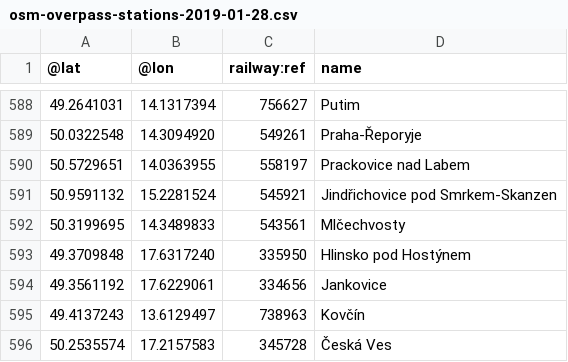
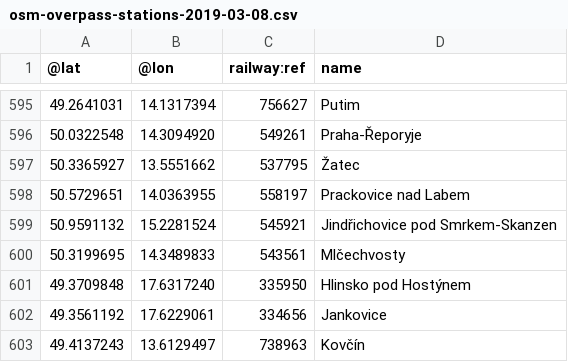
Before and after one commit to mormegil-cz/kdypojedevlak, a CSV file: App_Data/osm-overpass-stations-2019-03-08.csv (was App_Data/osm-overpass-stations-2019-01-28.csv), drawn as a sheet; only a part is shown, gaps mark what is left out; the shorter side is filled out with more unchanged rows; the diff covers the shown part only.

```diff
--- a/App_Data/osm-overpass-stations-2019-01-28.csv
+++ b/App_Data/osm-overpass-stations-2019-03-08.csv
@@ -589,2 +596,3 @@
 50.0322548	14.3094920	549261	Praha-Řeporyje
+50.3365927	13.5551662	537795	Žatec
 50.5729651	14.0363955	558197	Prackovice nad Labem
```
Also changed, not shown: 11 added rows, 2 removed rows and 2 edited cells elsewhere in this file, 1 other file.
